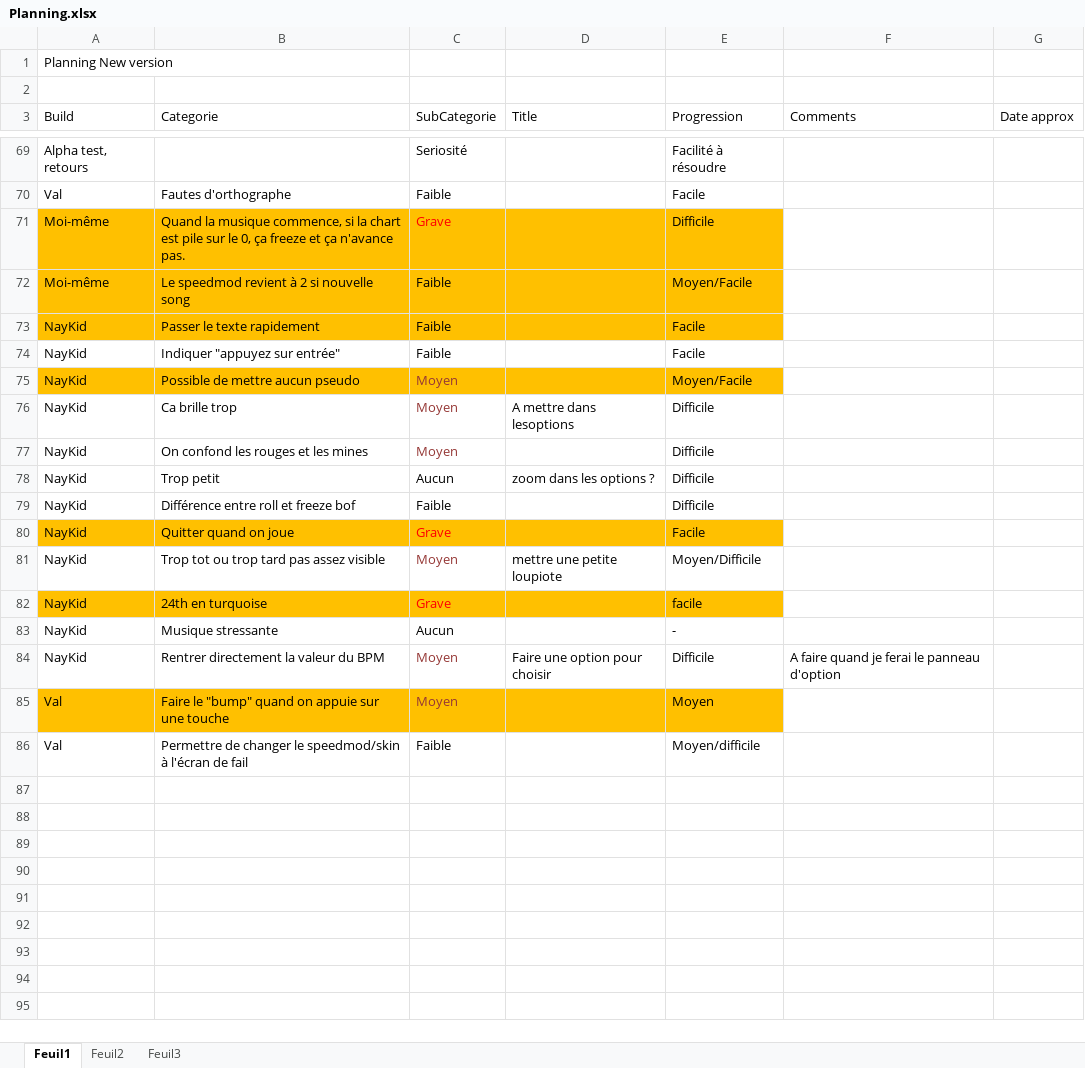
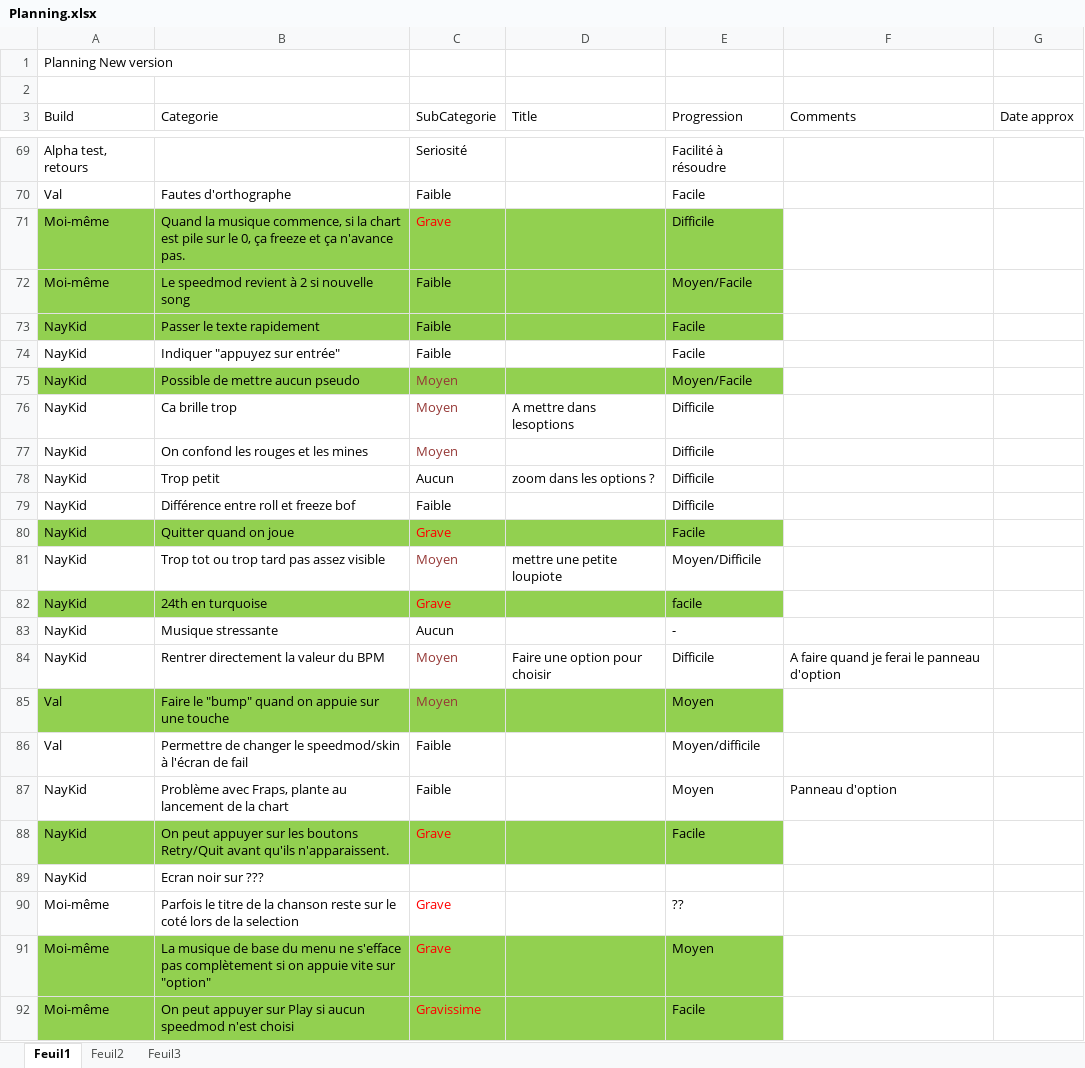
Before and after one commit to BenouKat/Unity-ITGHD, an Excel workbook: Planning.xlsx, sheet Feuil1, drawn as a sheet; only a part is shown, gaps mark what is left out; values as stored, in another font and other column widths than the file's, no borders; charts and pictures not drawn; the diff names each change by its address in the sheet, - before the commit and + after, or states it on an @@ line.

Commit message:
[Build b602] [Update] Correction et verification des bugs
Signed-off-by: BenouKat <ben.goze@gmail.com>

```diff
--- a/Planning.xlsx (sheet Feuil1)
+++ b/Planning.xlsx (sheet Feuil1)
-A71:E73 fill: #FFC000
+A71:E73 fill: #92D050
-A75:E75 fill: #FFC000
+A75:E75 fill: #92D050
-A80:E80 fill: #FFC000
+A80:E80 fill: #92D050
-A82:E82 fill: #FFC000
+A82:E82 fill: #92D050
-A85:E85 fill: #FFC000
+A85:E85 fill: #92D050
+row 87: NayKid | Problème avec Fraps, plante au lancement de la chart | Faible |  | Moyen | Panneau d'option
+row 88: NayKid | On peut appuyer sur les boutons Retry/Quit avant qu'ils n'apparaissent. | Grave |  | Facile
+row 89: NayKid | Ecran noir sur ???
+row 90: Moi-même | Parfois le titre de la chanson reste sur le coté lors de la selection | Grave |  | ??
+row 91: Moi-même | La musique de base du menu ne s'efface pas complètement si on appuie vite sur "option" | Grave |  | Moyen
+row 92: Moi-même | On peut appuyer sur Play si aucun speedmod n'est choisi | Gravissime |  | Facile
```
Also changed, not shown: 21 other files.
